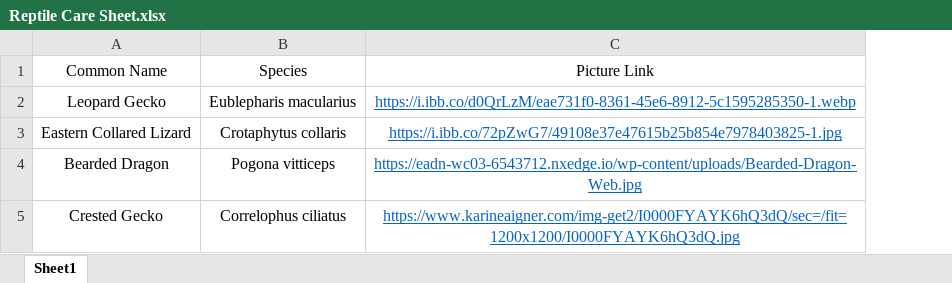
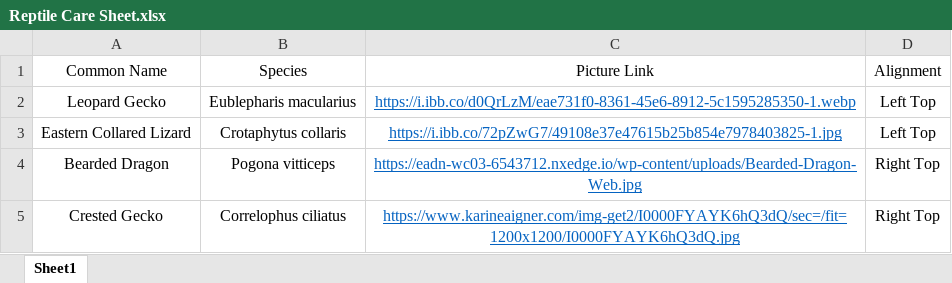
Before and after one commit to hunterhartbrown/reptilecare, an Excel workbook: data/Reptile Care Sheet.xlsx, sheet Sheet1, drawn as a sheet; values as stored, in another font and other column widths than the file's, no borders; the diff names each change by its address in the sheet, - before the commit and + after, or states it on an @@ line.

```diff
--- a/data/Reptile Care Sheet.xlsx (sheet Sheet1)
+++ b/data/Reptile Care Sheet.xlsx (sheet Sheet1)
+column D (Alignment), rows 2-5: Left Top | Left Top | Right Top | Right Top
```
Also changed, not shown: 4 other files.
